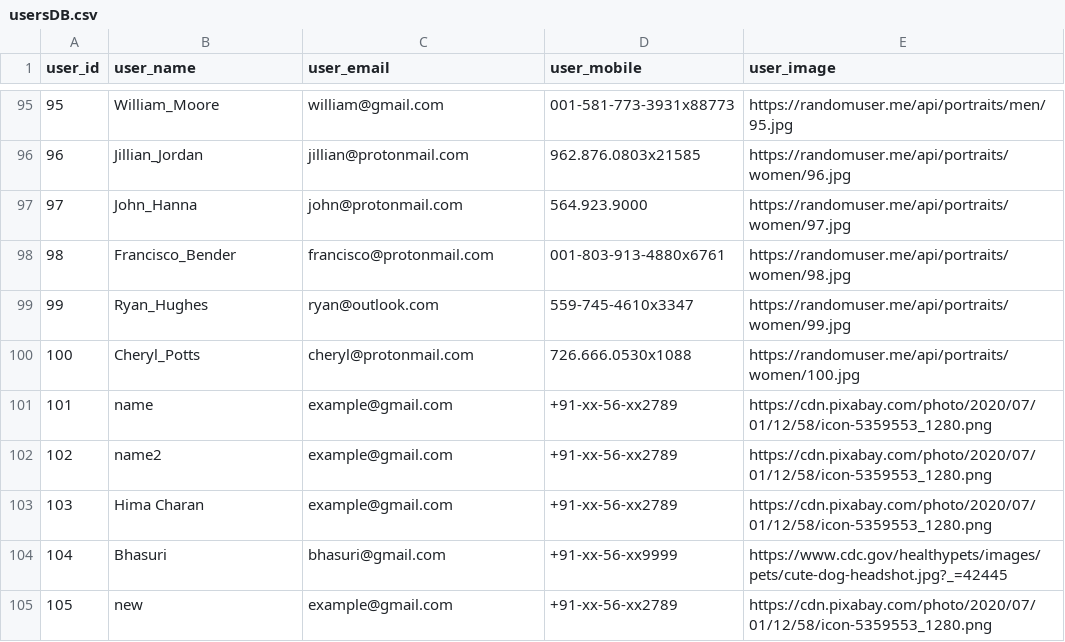
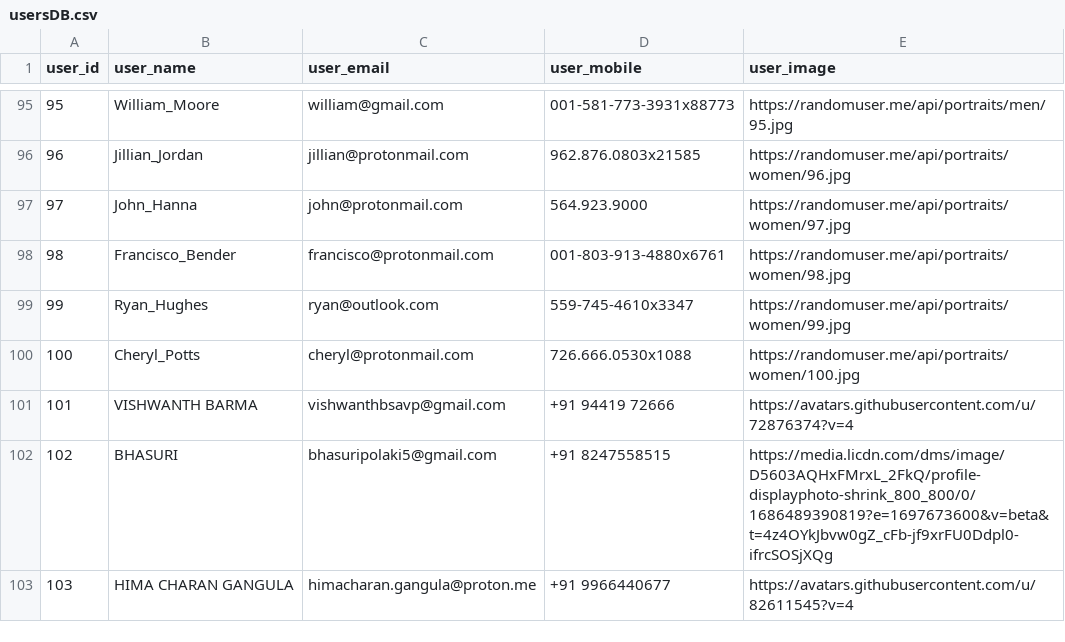
Before and after one commit to VishwanthBarma/product_grid, a CSV file: backend/gridDB/usersDB.csv, drawn as a sheet; only a part is shown, gaps mark what is left out.

```diff
--- a/backend/gridDB/usersDB.csv
+++ b/backend/gridDB/usersDB.csv
@@ -100,6 +100,4 @@ user_id,user_name,user_email,user_mobile,user_image
 100,Cheryl_Potts,cheryl@protonmail.com,726.666.0530x1088,https://randomuser.me/api/portraits/women/100.jpg
-101,name,example@gmail.com,+91-xx-56-xx2789,https://cdn.pixabay.com/photo/2020/07/01/12/58/icon-5359553_1280.png
-102,name2,example@gmail.com,+91-xx-56-xx2789,https://cdn.pixabay.com/photo/2020/07/01/12/58/icon-5359553_1280.png
-103,Hima Charan,example@gmail.com,+91-xx-56-xx2789,https://cdn.pixabay.com/photo/2020/07/01/12/58/icon-5359553_1280.png
-104,Bhasuri,bhasuri@gmail.com,+91-xx-56-xx9999,https://www.cdc.gov/healthypets/images/pets/cute-dog-headshot.jpg?_=42445
-105,new,example@gmail.com,+91-xx-56-xx2789,https://cdn.pixabay.com/photo/2020/07/01/12/58/icon-5359553_1280.png
+101,VISHWANTH BARMA,vishwanthbsavp@gmail.com,+91 94419 72666,https://avatars.githubusercontent.com/u/72876374?v=4
+102,BHASURI,bhasuripolaki5@gmail.com,+91 8247558515,https://media.licdn.com/dms/image/D5603AQHxFMrxL_2FkQ/profile-displayphoto-shrink_800_800/0/1686489390819?e=1697673600&v=beta&t=4z4OYkJbvw0gZ_cFb-jf9xrFU0Ddpl0-ifrcSOSjXQg
+103,HIMA CHARAN GANGULA,himacharan.gangula@proton.me,+91 9966440677,https://avatars.githubusercontent.com/u/82611545?v=4
```
Also changed, not shown: 5 other files.
